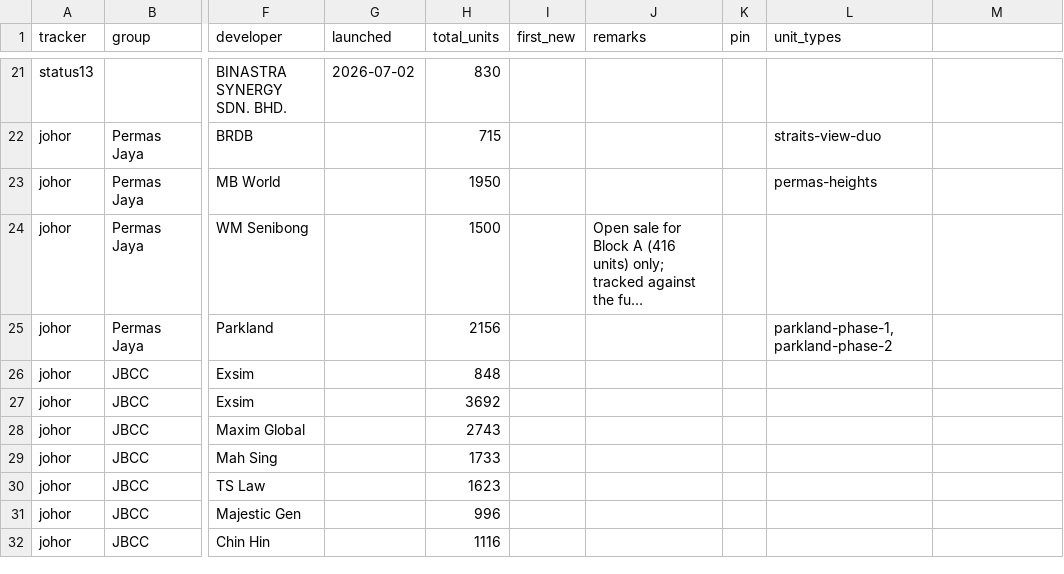
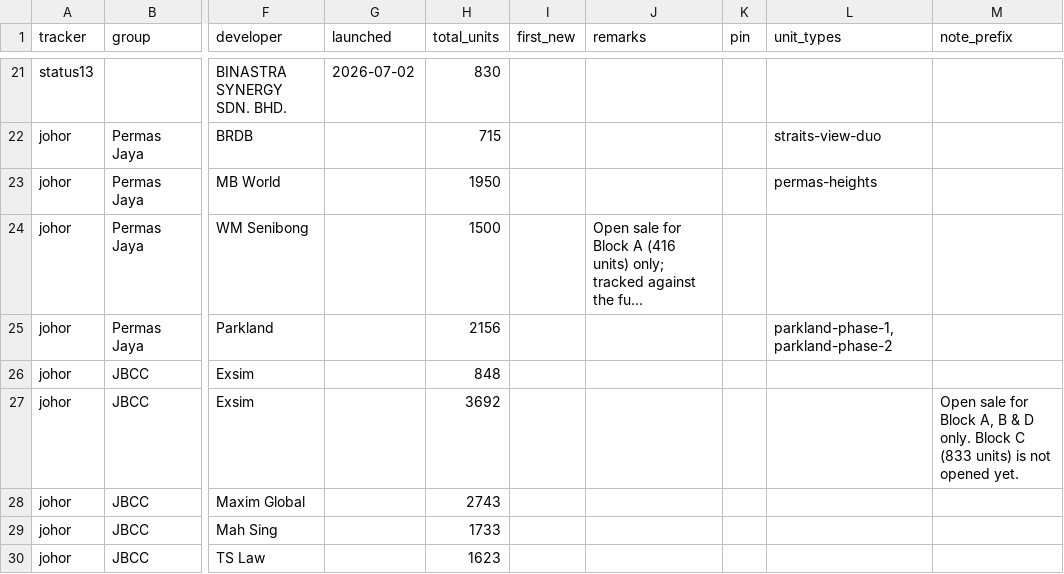
Before and after one commit to smtcu/teduh-tracker, a CSV file: projects.csv, drawn as a sheet; only a part is shown, gaps mark what is left out; the shorter side is filled out with more unchanged rows; long unchanged cells end in …; the diff names each change by its address in the sheet, - before the commit and + after, or states it on an @@ line.

```diff
--- a/projects.csv
+++ b/projects.csv
-M1: (empty)
+M1: note_prefix
-M27 (note_prefix): (empty)
+M27 (note_prefix): Open sale for Block A, B & D only. Block C (833 units) is not opened yet.
```
Also changed, not shown: 6 other files.
